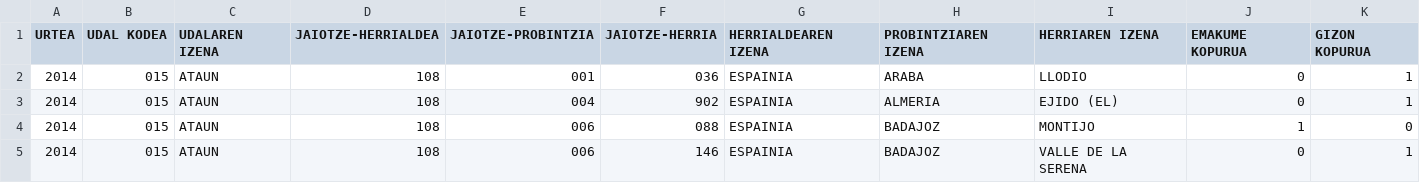
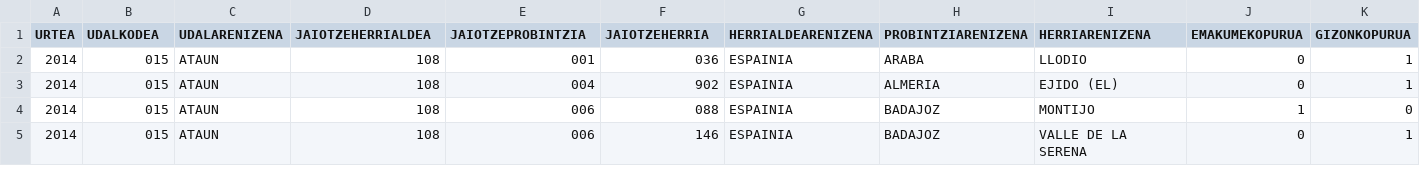
Before and after one commit to mikel-egana-aranguren/demografia, a CSV file: data/ataun-coma-result-2014.csv, drawn as a sheet; only a part is shown.

Commit message:
Now works but I have to change row [base-emakume-kopurua (->integer (row "EMAKUMEKOPURUA"))] for a more elegante solution

```diff
--- a/data/ataun-coma-result-2014.csv
+++ b/data/ataun-coma-result-2014.csv
@@ -1,2 +1,2 @@
-URTEA,UDAL KODEA,UDALAREN IZENA,JAIOTZE-HERRIALDEA,JAIOTZE-PROBINTZIA,JAIOTZE-HERRIA,HERRIALDEAREN IZENA,PROBINTZIAREN IZENA,HERRIAREN IZENA,EMAKUME KOPURUA,GIZON KOPURUA,
+URTEA,UDALKODEA,UDALARENIZENA,JAIOTZEHERRIALDEA,JAIOTZEPROBINTZIA,JAIOTZEHERRIA,HERRIALDEARENIZENA,PROBINTZIARENIZENA,HERRIARENIZENA,EMAKUMEKOPURUA,GIZONKOPURUA,
 2014,015,ATAUN,108,001,036,ESPAINIA,ARABA,LLODIO,0,1,
```
Also changed, not shown: output/output-ataun.csv, 5 other files.
